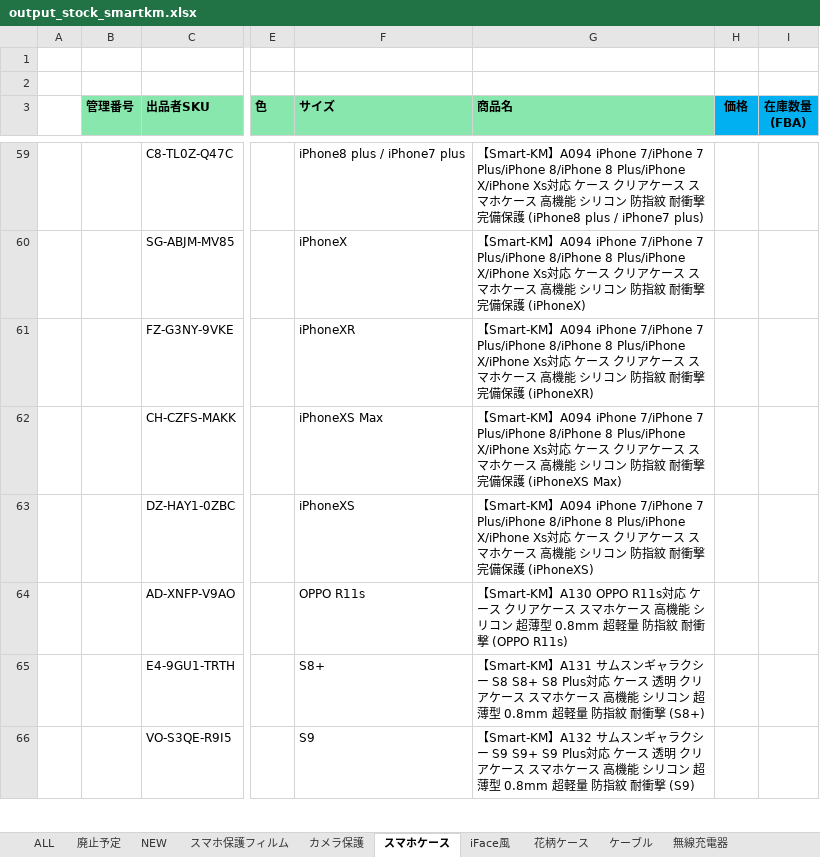
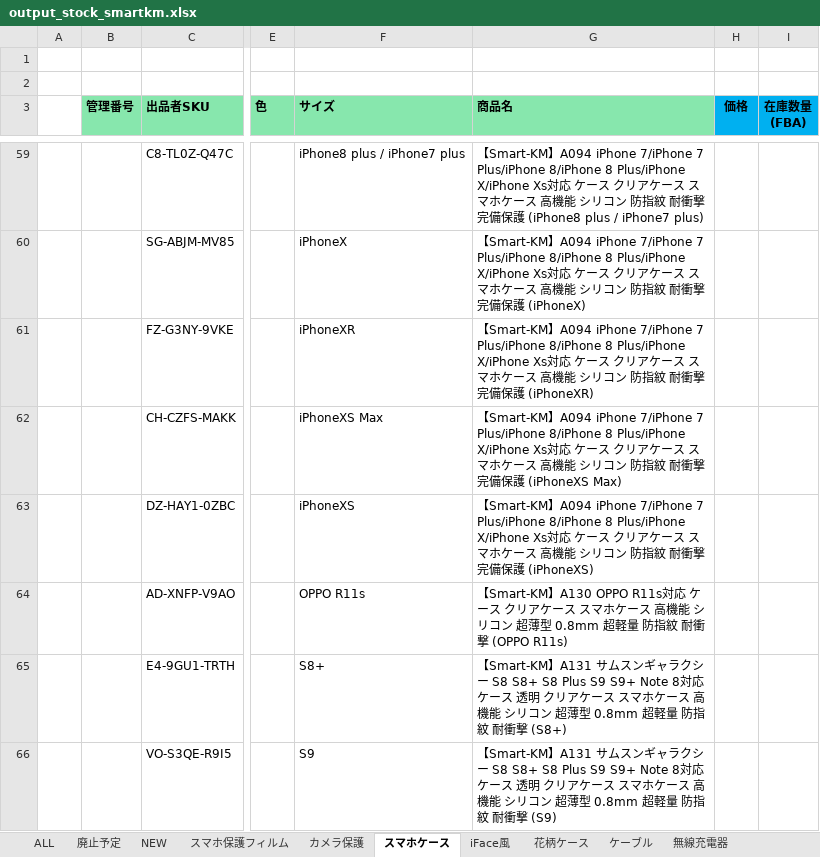
Before and after one commit to brussliu/smartinfo, an Excel workbook: WEB-INF/efw/storage/templates/output_stock_smartkm.xlsx, sheet スマホケース, drawn as a sheet; only a part is shown, gaps mark what is left out; values as stored, in another font and other column widths than the file's, no borders; conditional formats not drawn; the diff covers the shown part only; the diff names each change by its address in the sheet, - before the commit and + after, or states it on an @@ line.

```diff
--- a/WEB-INF/efw/storage/templates/output_stock_smartkm.xlsx (sheet スマホケース)
+++ b/WEB-INF/efw/storage/templates/output_stock_smartkm.xlsx (sheet スマホケース)
-G65 (商品名): …S8 S8+ S8 Plus対応 ケ…
+G65 (商品名): …S8 S8+ S8 Plus S9 S9+ Note 8対応 ケ…
-G66 (商品名): 【Smart-KM】A132 サムスンギャラクシー S9 S9+ S9 Plus対応 ケ…
+G66 (商品名): 【Smart-KM】A131 サムスンギャラクシー S8 S8+ S8 Plus S9 S9+ Note 8対応 ケ…
```
Also changed, not shown: 3 removed rows and 2 edited cells elsewhere in this sheet, sheet 廃止予定, sheet 花柄ケース, sheet スマホリング, sheet iFace風, sheet スポーツ, sheet カメラ保護, 3 more sheets, formulas that keep their value.
